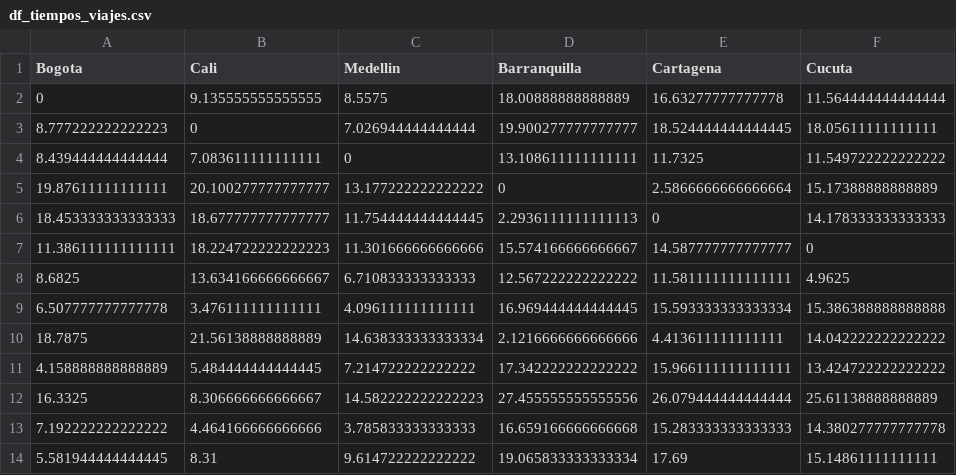
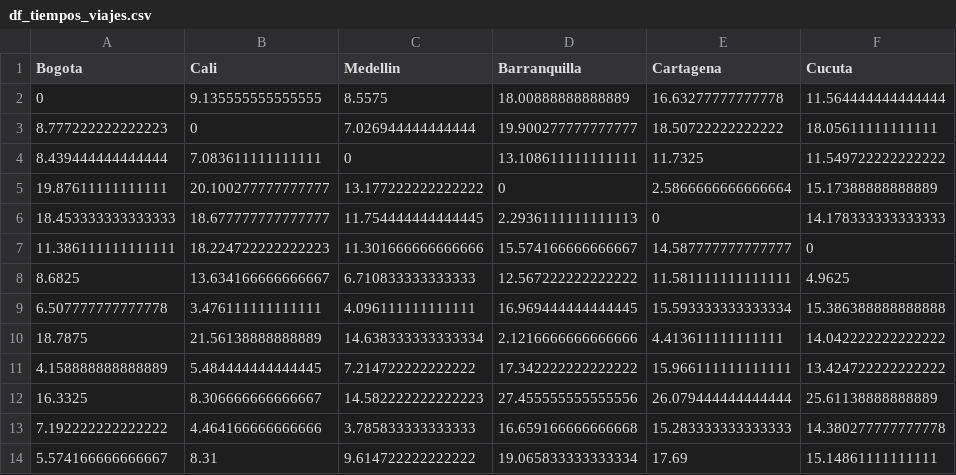
Before and after one commit to Straver00/RNA_2025-1, a CSV file: trabajo-1/df_tiempos_viajes.csv, drawn as a sheet; only a part is shown; the diff names each change by its address in the sheet, - before the commit and + after, or states it on an @@ line.

```diff
--- a/trabajo-1/df_tiempos_viajes.csv
+++ b/trabajo-1/df_tiempos_viajes.csv
-E3 (Cartagena): 18.524444444444445
+E3 (Cartagena): 18.50722222222222
-A14 (Bogota): 5.581944444444445
+A14 (Bogota): 5.574166666666667
```
Also changed, not shown: trabajo-1/df_costo_total.csv, trabajo-1/df_distancias.csv, 2 other files.
